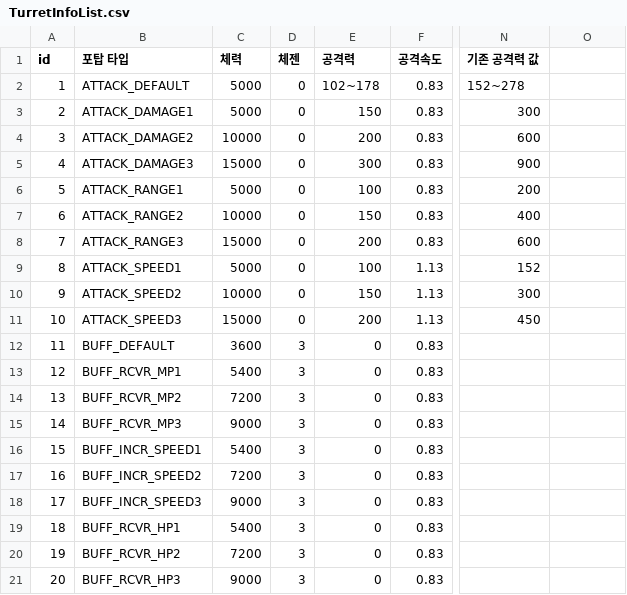
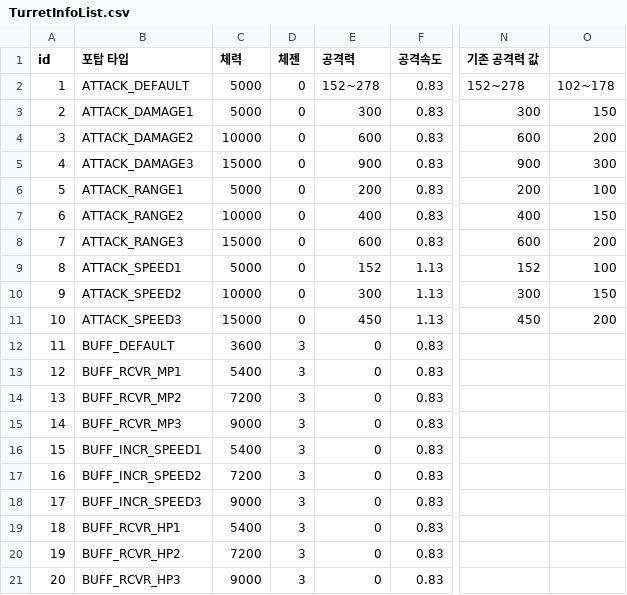
Before and after one commit to irmle/GOC_JavaServer, a CSV file: src/GameDataFiles/TurretInfoList.csv, drawn as a sheet; only a part is shown, gaps mark what is left out; the diff names each change by its address in the sheet, - before the commit and + after, or states it on an @@ line.

```diff
--- a/src/GameDataFiles/TurretInfoList.csv
+++ b/src/GameDataFiles/TurretInfoList.csv
-E2 (공격력): 102~178
+E2 (공격력): 152~278
-O2: (empty)
+O2: 102~178
-E3 (공격력): 150
+E3 (공격력): 300
-O3: (empty)
+O3: 150
-E4 (공격력): 200
+E4 (공격력): 600
-O4: (empty)
+O4: 200
-E5 (공격력): 300
+E5 (공격력): 900
-O5: (empty)
+O5: 300
-E6 (공격력): 100
+E6 (공격력): 200
-O6: (empty)
+O6: 100
-E7 (공격력): 150
+E7 (공격력): 400
-O7: (empty)
+O7: 150
-E8 (공격력): 200
+E8 (공격력): 600
-O8: (empty)
+O8: 200
-E9 (공격력): 100
+E9 (공격력): 152
-O9: (empty)
+O9: 100
-E10 (공격력): 150
+E10 (공격력): 300
-O10: (empty)
+O10: 150
-E11 (공격력): 200
+E11 (공격력): 450
-O11: (empty)
+O11: 200
```
Also changed, not shown: src/GameDataFiles/ChangedStatByLevelUpPerCharType.csv, src/GameDataFiles/MonsterInfoList.csv, 4 other files.
